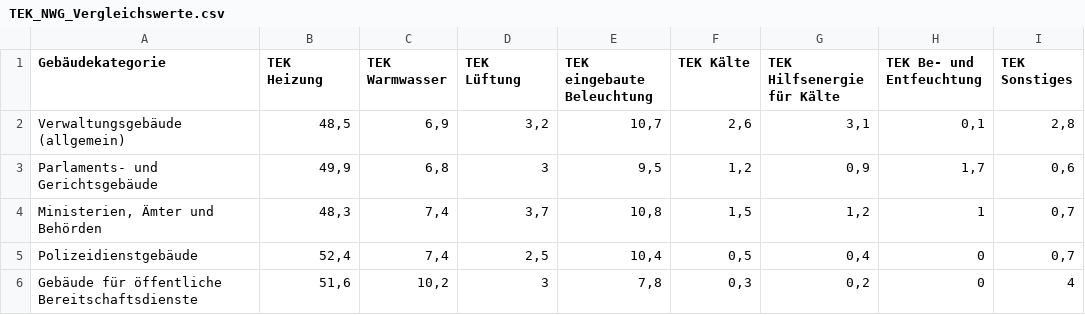
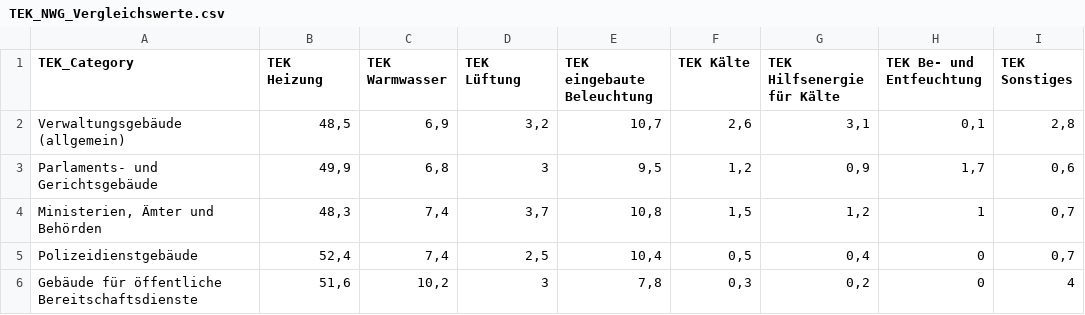
Before and after one commit to IWUGERMANY/DibsData, a CSV file: src/dibs_data/data/auxiliary/TEKs/TEK_NWG_Vergleichswerte.csv, drawn as a sheet; only a part is shown; the diff names each change by its address in the sheet, - before the commit and + after, or states it on an @@ line.

Commit message:
correct the column name in tek

```diff
--- a/src/dibs_data/data/auxiliary/TEKs/TEK_NWG_Vergleichswerte.csv
+++ b/src/dibs_data/data/auxiliary/TEKs/TEK_NWG_Vergleichswerte.csv
-A1: Gebäudekategorie
+A1: TEK_Category
```
